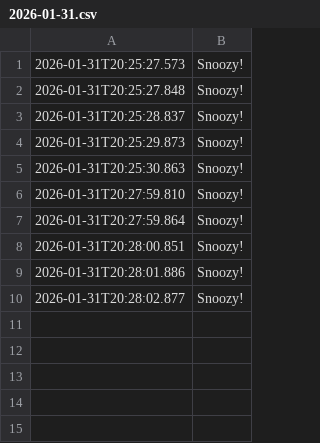
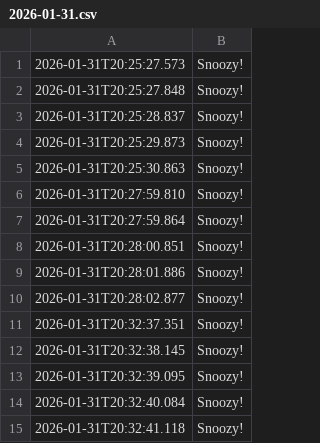
Before and after one commit to aidanaalund/sleep-wearable, a CSV file: reactNative/MyApp/app/(tabs)/sleepData/2026-01-31.csv, drawn as a sheet; the diff names each change by its address in the sheet, - before the commit and + after, or states it on an @@ line.

Commit message:
reactNative

```diff
--- a/reactNative/MyApp/app/(tabs)/sleepData/2026-01-31.csv
+++ b/reactNative/MyApp/app/(tabs)/sleepData/2026-01-31.csv
+row 11: 2026-01-31T20:32:37.351 | Snoozy!
+row 12: 2026-01-31T20:32:38.145 | Snoozy!
+row 13: 2026-01-31T20:32:39.095 | Snoozy!
+row 14: 2026-01-31T20:32:40.084 | Snoozy!
+row 15: 2026-01-31T20:32:41.118 | Snoozy!
```
